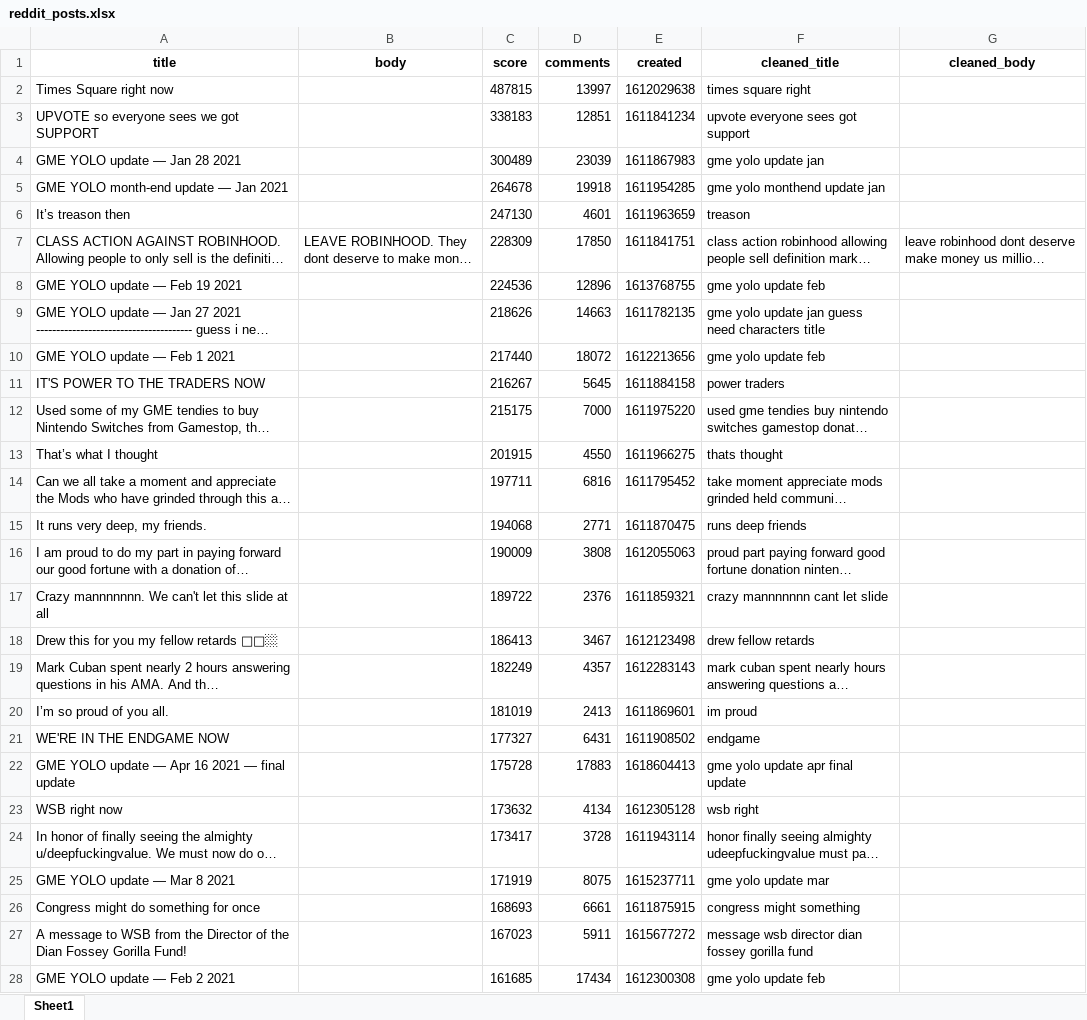
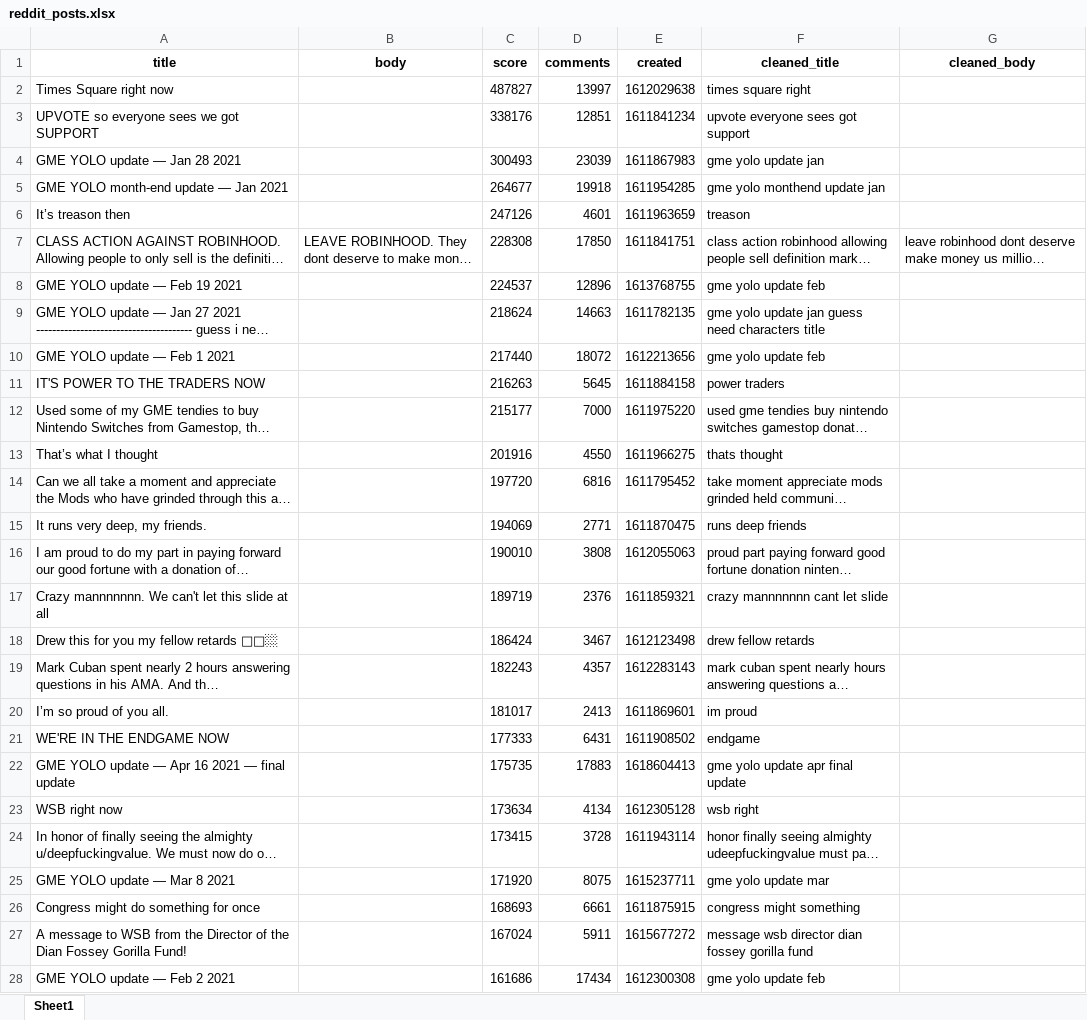
Before and after one commit to Harshsingh-coder/CapX, an Excel workbook: reddit_posts.xlsx, sheet Sheet1, drawn as a sheet; only a part is shown; long unchanged cells end in …; values as stored, in another font and other column widths than the file's, no borders; the diff covers the shown part only; the diff names each change by its address in the sheet, - before the commit and + after, or states it on an @@ line.

```diff
--- a/reddit_posts.xlsx (sheet Sheet1)
+++ b/reddit_posts.xlsx (sheet Sheet1)
-C2 (score): 487815
+C2 (score): 487827
-C3 (score): 338183
+C3 (score): 338176
-C4 (score): 300489
+C4 (score): 300493
-C5 (score): 264678
+C5 (score): 264677
-C6 (score): 247130
+C6 (score): 247126
-C7 (score): 228309
+C7 (score): 228308
-C8 (score): 224536
+C8 (score): 224537
-C9 (score): 218626
+C9 (score): 218624
-C11 (score): 216267
+C11 (score): 216263
-C12 (score): 215175
+C12 (score): 215177
-C13 (score): 201915
+C13 (score): 201916
-C14 (score): 197711
+C14 (score): 197720
-C15 (score): 194068
+C15 (score): 194069
-C16 (score): 190009
+C16 (score): 190010
-C17 (score): 189722
+C17 (score): 189719
-C18 (score): 186413
+C18 (score): 186424
-C19 (score): 182249
+C19 (score): 182243
-C20 (score): 181019
+C20 (score): 181017
-C21 (score): 177327
+C21 (score): 177333
-C22 (score): 175728
+C22 (score): 175735
-C23 (score): 173632
+C23 (score): 173634
-C24 (score): 173417
+C24 (score): 173415
-C25 (score): 171919
+C25 (score): 171920
-C27 (score): 167023
+C27 (score): 167024
-C28 (score): 161685
+C28 (score): 161686
```
Also changed, not shown: 871 edited cells elsewhere in this sheet, 3 other files.
